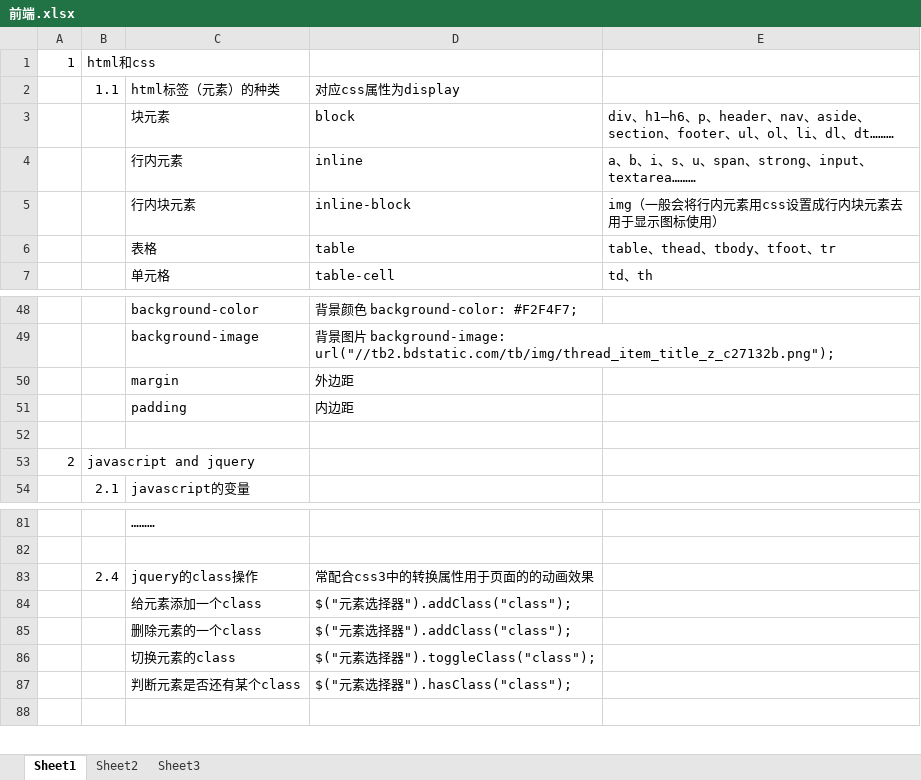
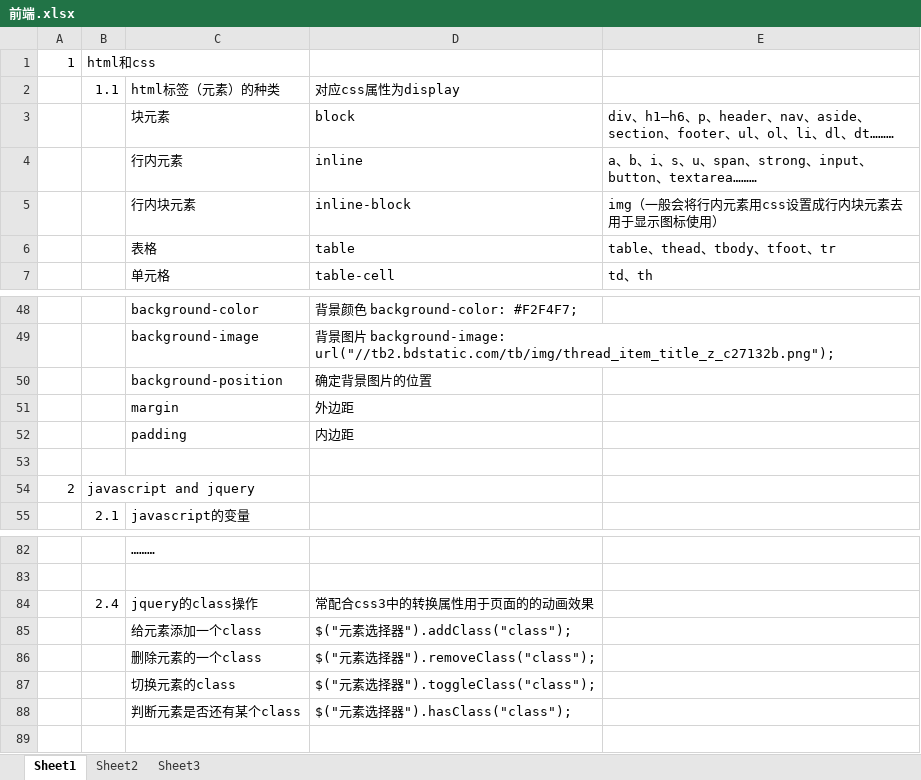
Before and after one commit to wanghaipeng28/htdocs, an Excel workbook: 前端.xlsx, sheet Sheet1, drawn as a sheet; only a part is shown, gaps mark what is left out; values as stored, in another font and other column widths than the file's, no borders; addresses are those after the commit; the diff names each change by its address in the sheet, - before the commit and + after, or states it on an @@ line.

Commit message:
modified:   "\345\211\215\347\253\257.xlsx"

```diff
--- a/前端.xlsx (sheet Sheet1)
+++ b/前端.xlsx (sheet Sheet1)
-E4: a、b、i、s、u、span、strong、input、textarea………
+E4: a、b、i、s、u、span、strong、input、button、textarea………
+row 50:  |  | background-position | 确定背景图片的位置
-D86: $("元素选择器").addClass("class");
+D86: $("元素选择器").removeClass("class");
```
